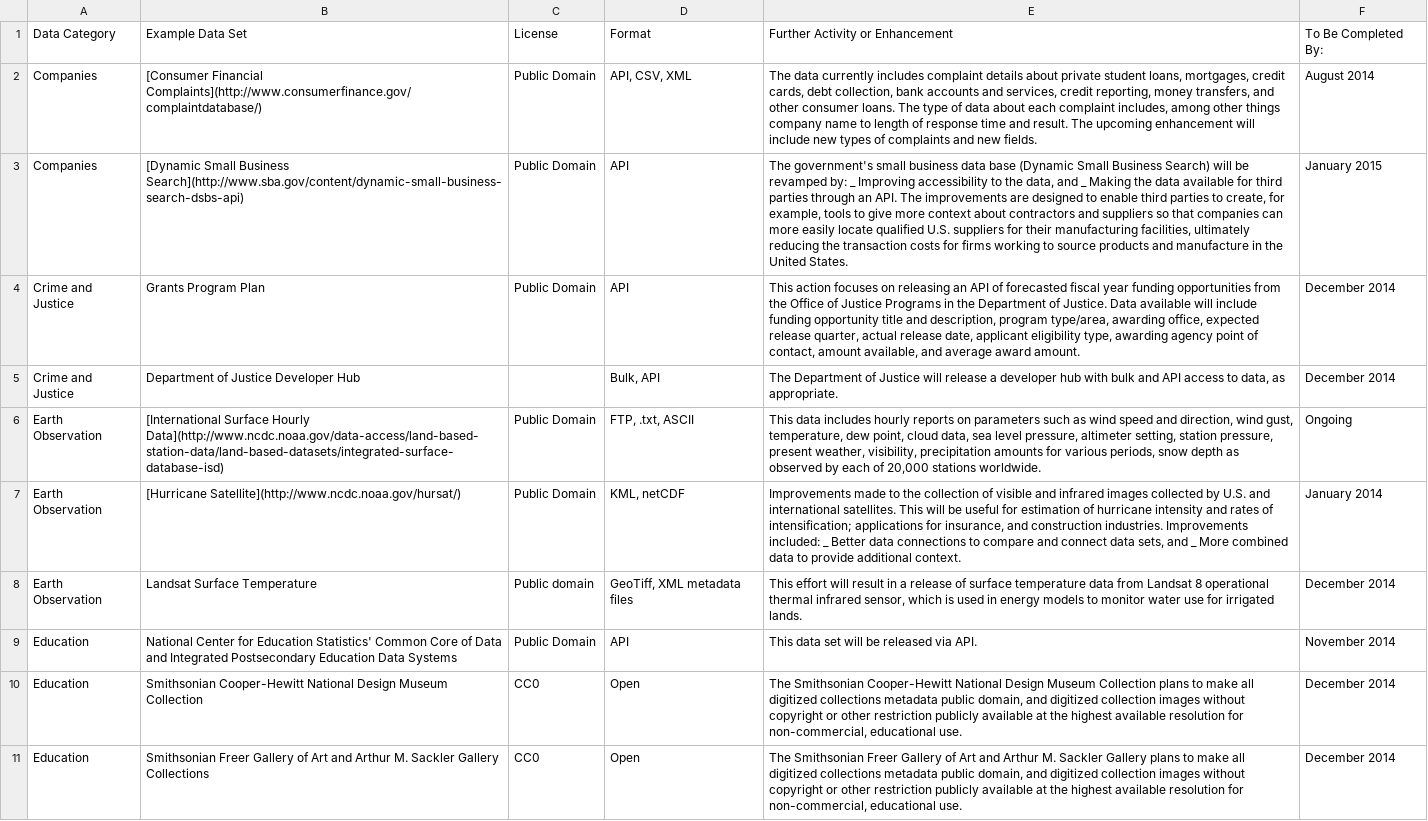
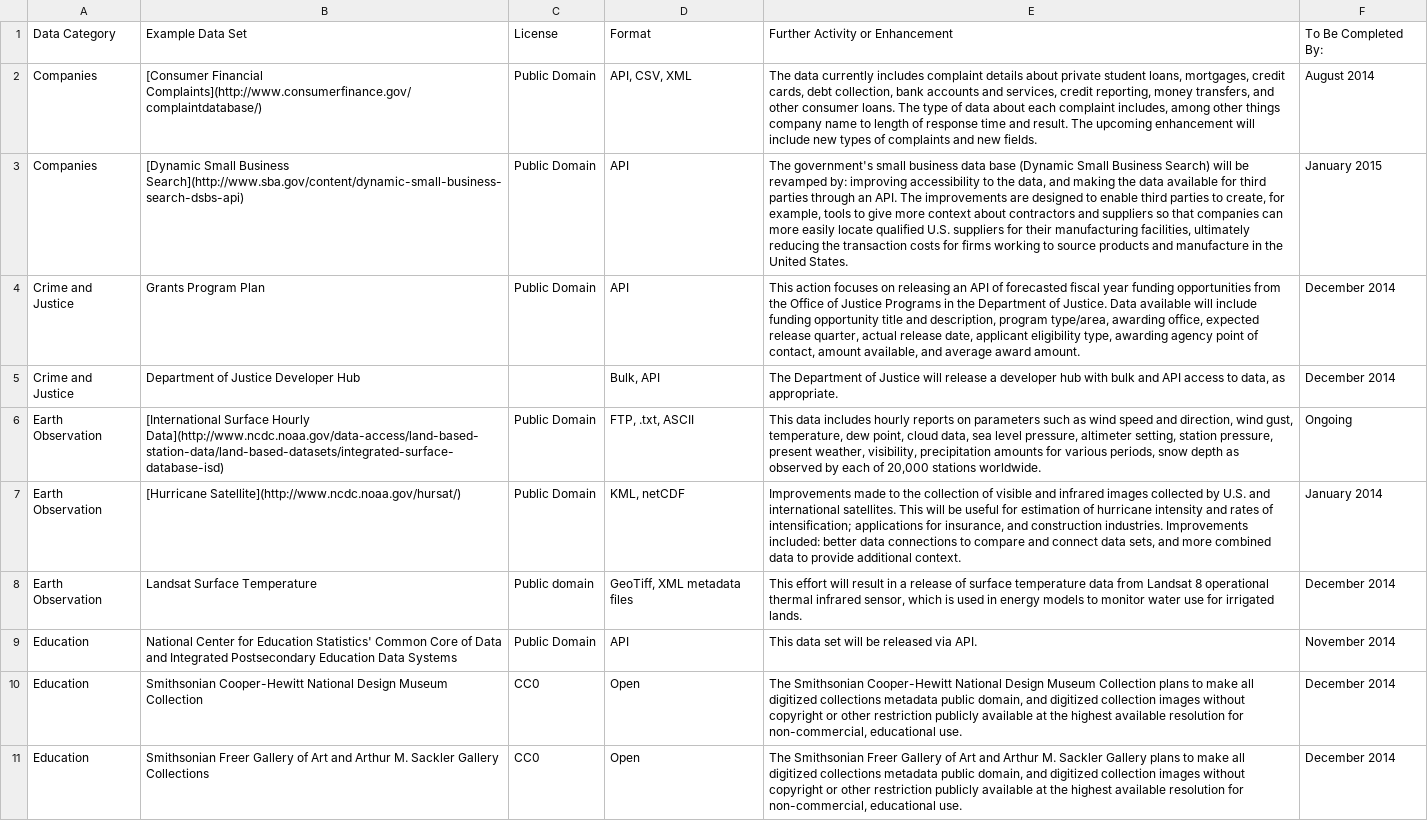
Before and after one commit to tmaybe/us-open-data-action-plan-examples, a CSV file: selected_examples_of_data_releases.csv, drawn as a sheet; only a part is shown; the diff covers the shown part only; the diff names each change by its address in the sheet, - before the commit and + after, or states it on an @@ line.

```diff
--- a/selected_examples_of_data_releases.csv
+++ b/selected_examples_of_data_releases.csv
-E3: …revamped by: _ Improving accessibility to the data, and _ Making the data…
+E3: …revamped by: improving accessibility to the data, and making the data…
-E7: …Improvements included: _ Better data connections to compare and connect data sets, and _ More combined data…
+E7: …Improvements included: better data connections to compare and connect data sets, and more combined data…
```
Also changed, not shown: 5 edited cells elsewhere in this file.
